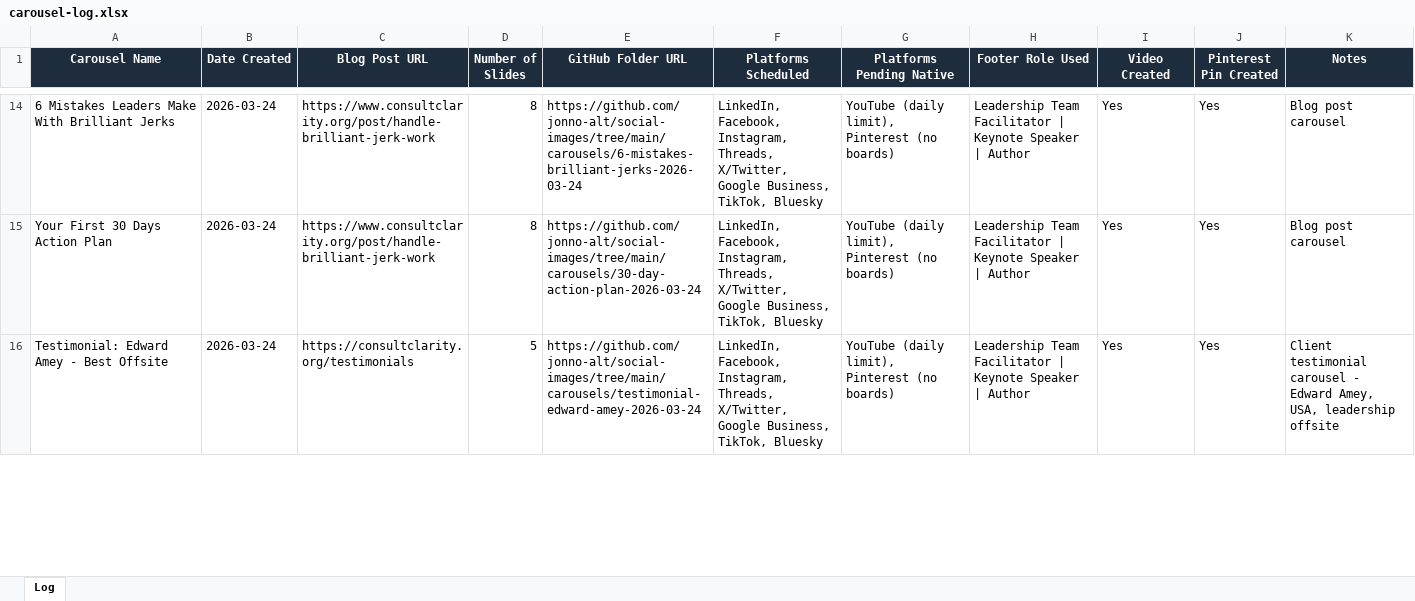
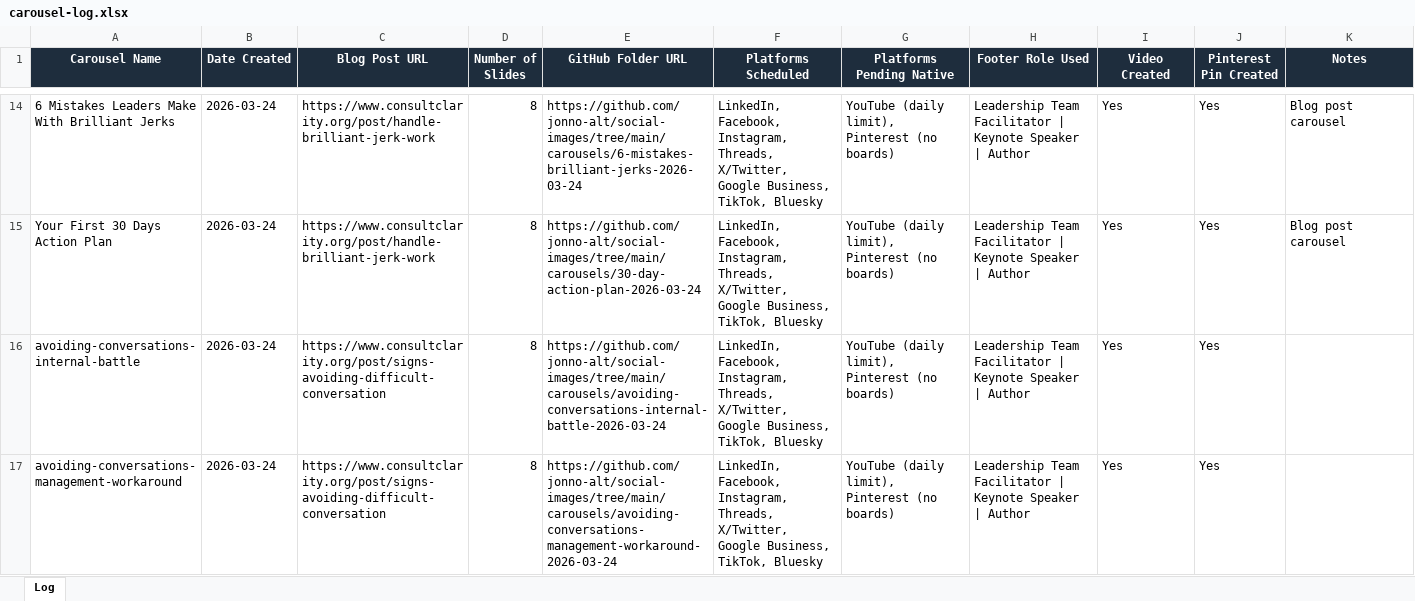
Before and after one commit to jonno-alt/social-images, an Excel workbook: data/carousel-workflow/carousel-log.xlsx, sheet Log, drawn as a sheet; only a part is shown, gaps mark what is left out; values as stored, in another font and other column widths than the file's, no borders; addresses are those after the commit; the diff covers the shown part only; the diff names each change by its address in the sheet, - before the commit and + after, or states it on an @@ line.

Commit message:
Update carousel-log.xlsx after carousel run

```diff
--- a/data/carousel-workflow/carousel-log.xlsx (sheet Log)
+++ b/data/carousel-workflow/carousel-log.xlsx (sheet Log)
+row 16: avoiding-conversations-internal-battle | 2026-03-24 | https://www.consultclarity.org/post/signs-avoiding-difficult-conversation | 8 | https://github.com/jonno-alt/social-images/tree/main/carousels/avoiding-conversations-internal-battle-2026-03-24 | LinkedIn, Facebook, Instagram, Threads, X/Twitter, Google Business, TikTok, Bluesky | YouTube (daily limit), Pinterest (no boards) | Leadership Team Facilitator | Keynote Speaker | Author | Yes | Yes
-A17 (Carousel Name): Testimonial: Edward Amey - Best Offsite
+A17 (Carousel Name): avoiding-conversations-management-workaround
-C17 (Blog Post URL): https://consultclarity.org/testimonials
+C17 (Blog Post URL): https://www.consultclarity.org/post/signs-avoiding-difficult-conversation
-D17 (Number of Slides): 5
+D17 (Number of Slides): 8
-E17 (GitHub Folder URL): https://github.com/jonno-alt/social-images/tree/main/carousels/testimonial-edward-amey-2026-03-24
+E17 (GitHub Folder URL): https://github.com/jonno-alt/social-images/tree/main/carousels/avoiding-conversations-management-workaround-2026-03-24
-K17 (Notes): Client testimonial carousel - Edward Amey, USA, leadership offsite
+K17 (Notes): (empty)
```
Also changed, not shown: 1 added row and 6 edited cells elsewhere in this sheet.
